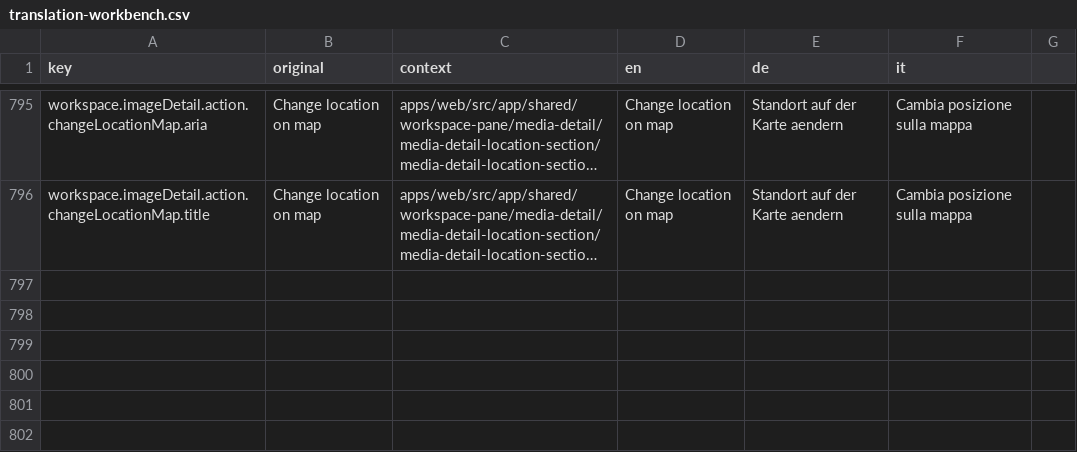
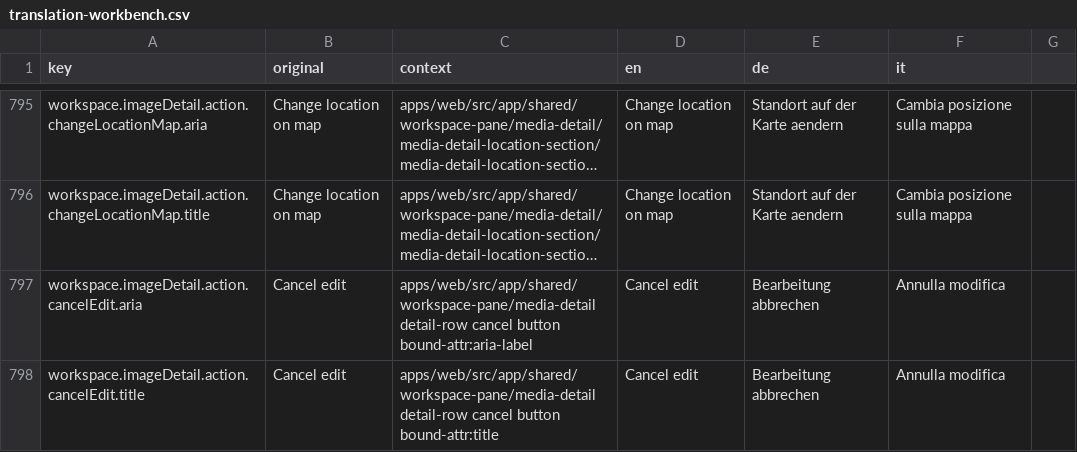
Before and after one commit to matkleve/feldpost, a CSV file: docs/i18n/translation-workbench.csv, drawn as a sheet; only a part is shown, gaps mark what is left out; long unchanged cells end in …; the diff names each change by its address in the sheet, - before the commit and + after, or states it on an @@ line.

Commit message:
feat(media-detail): introduce detail row field styles and refactor components
- Added a new SCSS file for detail row field styles to ensure consistent inline field presentation across media detail sections.
- Refactored existing components to utilize the new detail row field styles, enhancing visual consistency and user interaction.
- Updated HTML templates to incorporate new class structures for detail row fields, improving layout and accessibility.
- Removed deprecated styles and components related to previous input handling, streamlining the codebase.
- Enhanced localization support with new translation entries for cancel edit actions.

```diff
--- a/docs/i18n/translation-workbench.csv
+++ b/docs/i18n/translation-workbench.csv
+row 797: workspace.imageDetail.action.cancelEdit.aria | Cancel edit | apps/web/src/app/shared/workspace-pane/media-detail detail-row cancel button bound-attr:aria-label | Cancel edit | Bearbeitung abbrechen | Annulla modifica
+row 798: workspace.imageDetail.action.cancelEdit.title | Cancel edit | apps/web/src/app/shared/workspace-pane/media-detail detail-row cancel button bound-attr:title | Cancel edit | Bearbeitung abbrechen | Annulla modifica
```
Also changed, not shown: 15 other files.
